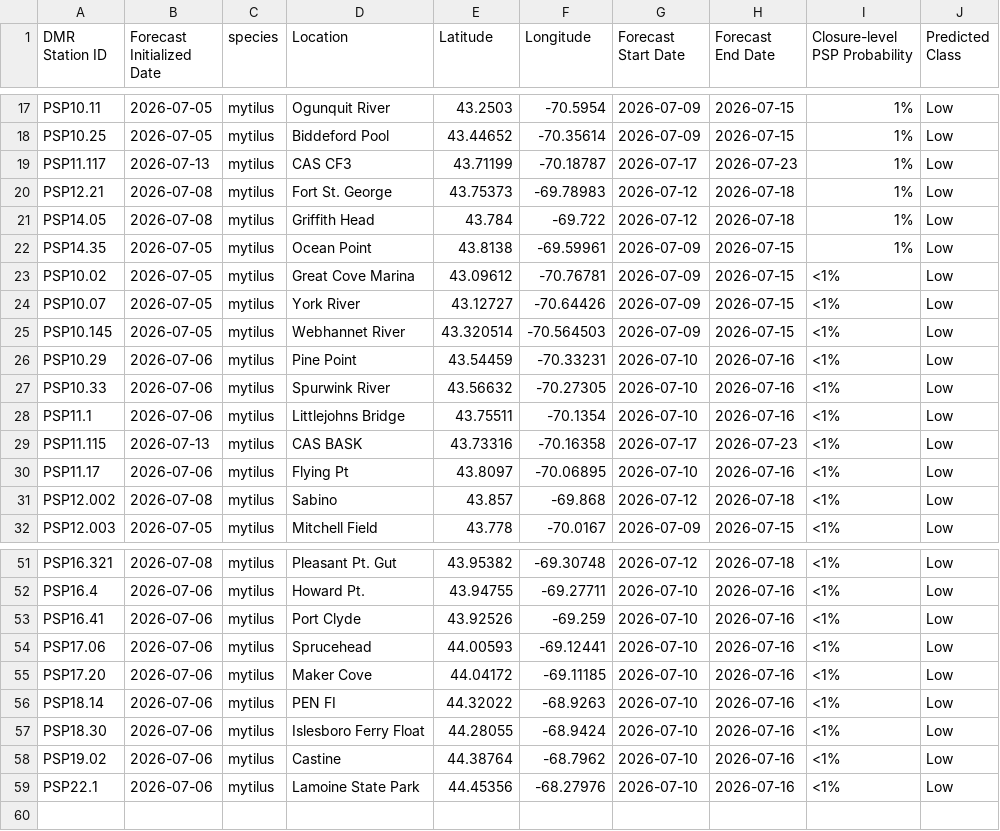
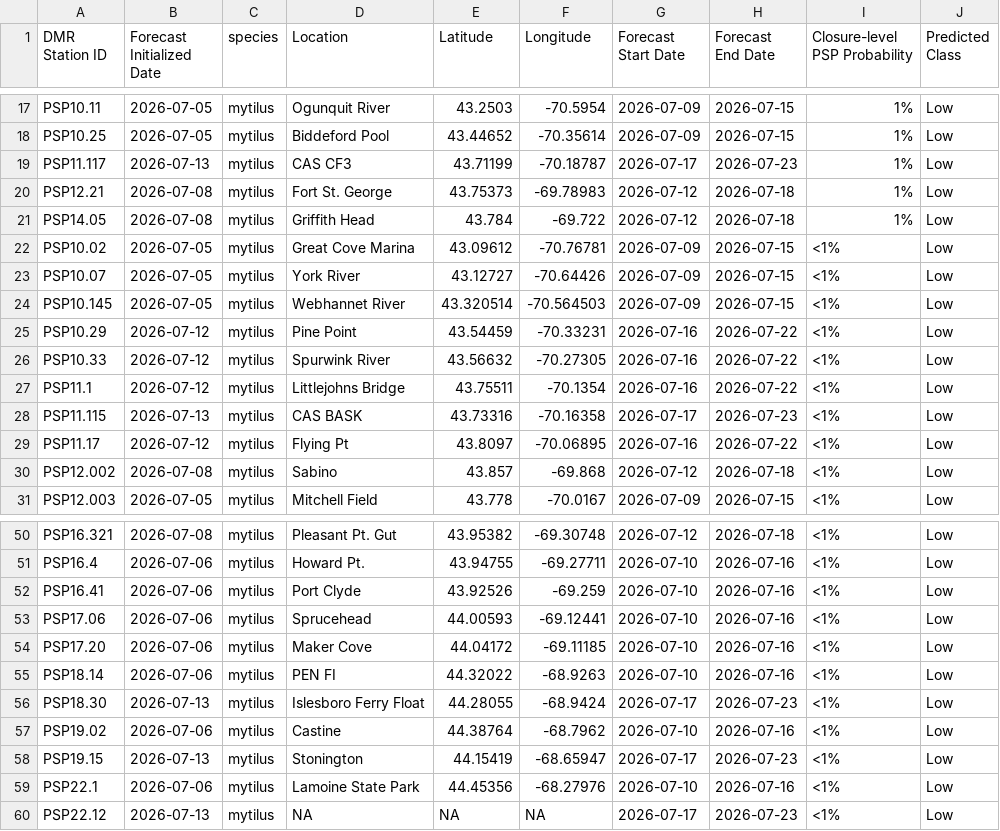
Before and after one commit to BigelowLab/pspforecast, a CSV file: inst/forecastdb/dmr_webpage_table.csv, drawn as a sheet; only a part is shown, gaps mark what is left out; the diff covers the shown part only.

```diff
--- a/inst/forecastdb/dmr_webpage_table.csv
+++ b/inst/forecastdb/dmr_webpage_table.csv
@@ -21,3 +21,2 @@ PSP12.21,2026-07-08,mytilus,Fort St. George,43.75373,-69.78983,2026-07-12,2026-0
 PSP14.05,2026-07-08,mytilus,Griffith Head,43.784,-69.722,2026-07-12,2026-07-18,1%,Low
-PSP14.35,2026-07-05,mytilus,Ocean Point,43.8138,-69.59961,2026-07-09,2026-07-15,1%,Low
 PSP10.02,2026-07-05,mytilus,Great Cove Marina,43.09612,-70.76781,2026-07-09,2026-07-15,<1%,Low
@@ -25,7 +24,7 @@ PSP10.07,2026-07-05,mytilus,York River,43.12727,-70.64426,2026-07-09,2026-07-15,
 PSP10.145,2026-07-05,mytilus,Webhannet River,43.320514,-70.564503,2026-07-09,2026-07-15,<1%,Low
-PSP10.29,2026-07-06,mytilus,Pine Point,43.54459,-70.33231,2026-07-10,2026-07-16,<1%,Low
-PSP10.33,2026-07-06,mytilus,Spurwink River,43.56632,-70.27305,2026-07-10,2026-07-16,<1%,Low
-PSP11.1,2026-07-06,mytilus,Littlejohns Bridge,43.75511,-70.1354,2026-07-10,2026-07-16,<1%,Low
+PSP10.29,2026-07-12,mytilus,Pine Point,43.54459,-70.33231,2026-07-16,2026-07-22,<1%,Low
+PSP10.33,2026-07-12,mytilus,Spurwink River,43.56632,-70.27305,2026-07-16,2026-07-22,<1%,Low
+PSP11.1,2026-07-12,mytilus,Littlejohns Bridge,43.75511,-70.1354,2026-07-16,2026-07-22,<1%,Low
 PSP11.115,2026-07-13,mytilus,CAS BASK,43.73316,-70.16358,2026-07-17,2026-07-23,<1%,Low
-PSP11.17,2026-07-06,mytilus,Flying Pt,43.8097,-70.06895,2026-07-10,2026-07-16,<1%,Low
+PSP11.17,2026-07-12,mytilus,Flying Pt,43.8097,-70.06895,2026-07-16,2026-07-22,<1%,Low
 PSP12.002,2026-07-08,mytilus,Sabino,43.857,-69.868,2026-07-12,2026-07-18,<1%,Low
@@ -56,4 +55,6 @@ PSP17.20,2026-07-06,mytilus,Maker Cove,44.04172,-69.11185,2026-07-10,2026-07-16,
 PSP18.14,2026-07-06,mytilus,PEN FI,44.32022,-68.9263,2026-07-10,2026-07-16,<1%,Low
-PSP18.30,2026-07-06,mytilus,Islesboro Ferry Float,44.28055,-68.9424,2026-07-10,2026-07-16,<1%,Low
+PSP18.30,2026-07-13,mytilus,Islesboro Ferry Float,44.28055,-68.9424,2026-07-17,2026-07-23,<1%,Low
 PSP19.02,2026-07-06,mytilus,Castine,44.38764,-68.7962,2026-07-10,2026-07-16,<1%,Low
+PSP19.15,2026-07-13,mytilus,Stonington,44.15419,-68.65947,2026-07-17,2026-07-23,<1%,Low
 PSP22.1,2026-07-06,mytilus,Lamoine State Park,44.45356,-68.27976,2026-07-10,2026-07-16,<1%,Low
+PSP22.12,2026-07-13,mytilus,NA,NA,NA,2026-07-17,2026-07-23,<1%,Low
```
Also changed, not shown: 5 added rows, 5 removed rows and 22 edited cells elsewhere in this file, inst/forecastdb/current_forecast.csv, 8 other files.
